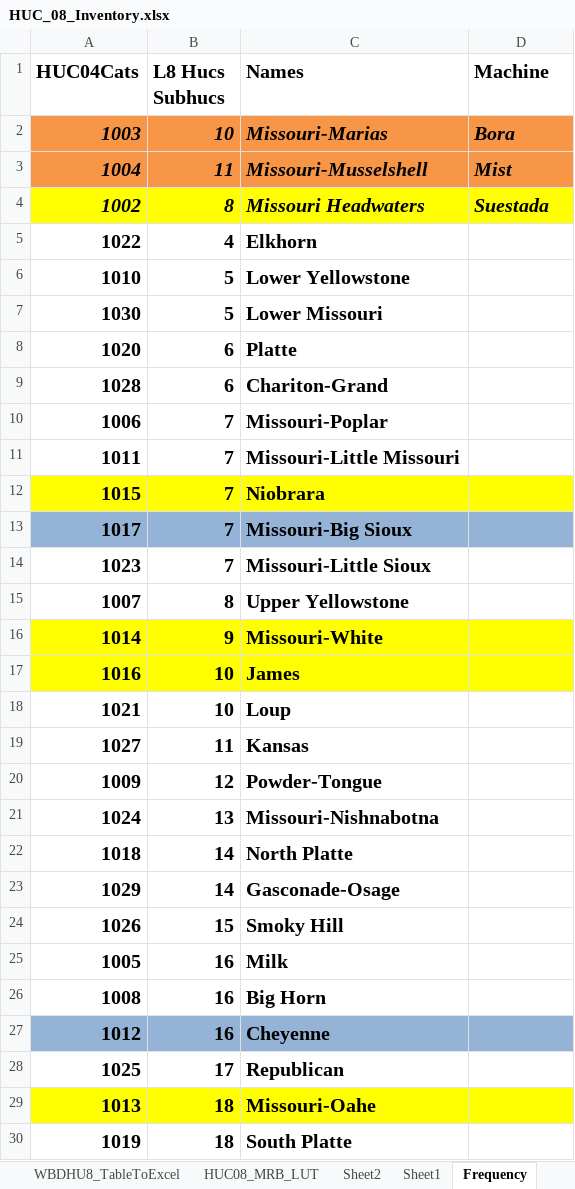
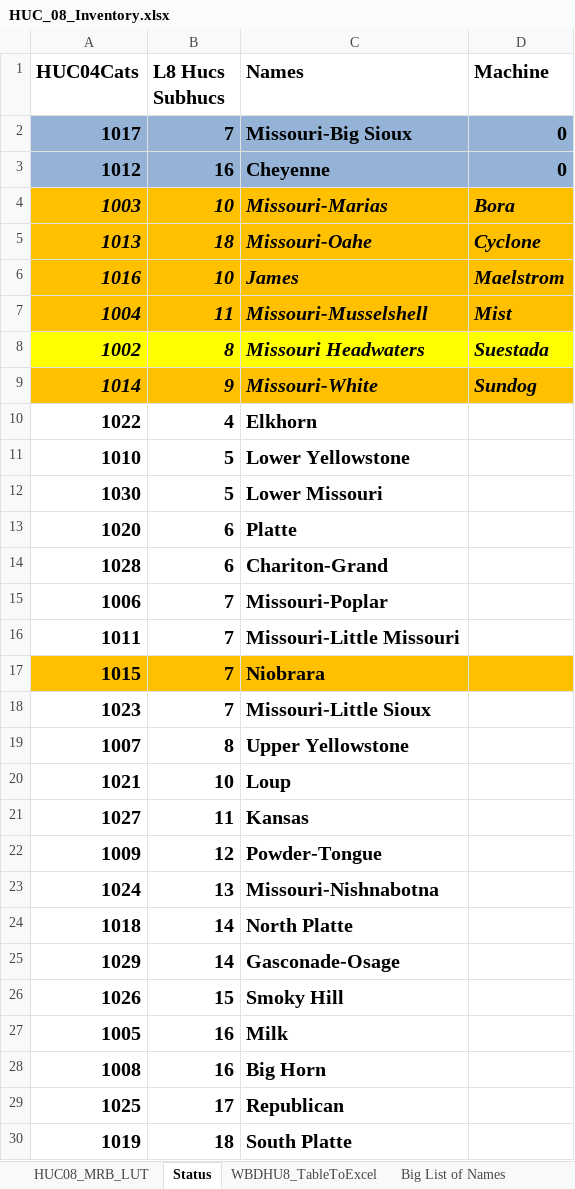
Before and after one commit to wjcapehart/LOCA_Percentile_Processing, an Excel workbook: HUC_08_Inventory.xlsx, sheet Status, drawn as a sheet; values as stored, in another font and other column widths than the file's, no borders; charts and pictures not drawn; removed rows and columns are numbered as before the commit, all else as after; the diff names each change by its address in the sheet, - before the commit and + after, or states it on an @@ line.

```diff
--- a/HUC_08_Inventory.xlsx (sheet Status)
+++ b/HUC_08_Inventory.xlsx (sheet Status)
-sheet tab: Frequency
+sheet tab: Status
-sheet tab: Sheet2
-sheet tab: Sheet1
@@ sheet tab order changed: HUC08_MRB_LUT | Status | WBDHU8_TableToExcel | Big List of Names @@
+row 2: 1017 | 7 | Missouri-Big Sioux | 0
+row 3: 1012 | 16 | Cheyenne | 0
-A4:D4 fill: #F79646
+A4:D4 fill: #FFC000
+row 5: 1013 | 18 | Missouri-Oahe | Cyclone
+row 6: 1016 | 10 | James | Maelstrom
-A7:D7 fill: #F79646
+A7:D7 fill: #FFC000
+row 9: 1014 | 9 | Missouri-White | Sundog
-A17:D17 fill: #FFFF00
+A17:D17 fill: #FFC000
-row 13: 1017 | 7 | Missouri-Big Sioux
-row 16: 1014 | 9 | Missouri-White
-row 17: 1016 | 10 | James
-row 27: 1012 | 16 | Cheyenne
-row 29: 1013 | 18 | Missouri-Oahe
```
Also changed, not shown: 2 other files.
